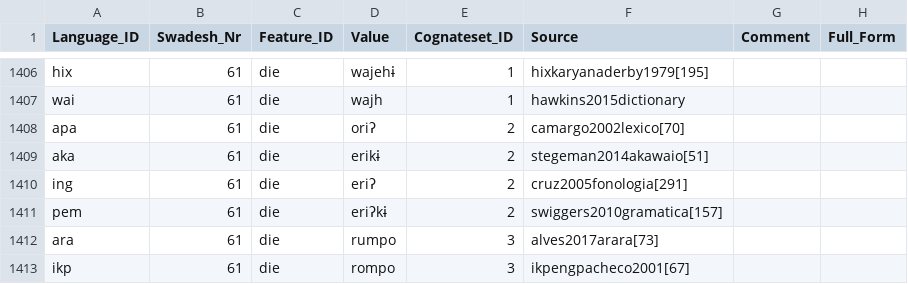
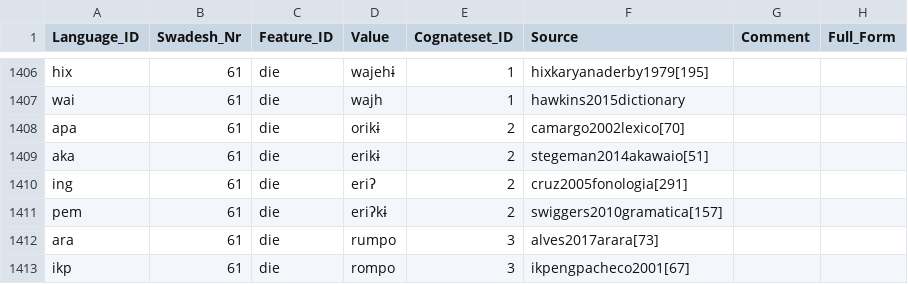
Before and after one commit to cldf-datasets/mattercariban, a CSV file: raw/cariban_swadesh_list.csv, drawn as a sheet; only a part is shown, gaps mark what is left out.

```diff
--- a/raw/cariban_swadesh_list.csv
+++ b/raw/cariban_swadesh_list.csv
@@ -1407,3 +1407,3 @@
 "wai",61,"die","wajh",1,"hawkins2015dictionary",,
-"apa",61,"die","oriʔ",2,"camargo2002lexico[70]",,
+"apa",61,"die","orikɨ",2,"camargo2002lexico[70]",,
 "aka",61,"die","erikɨ",2,"stegeman2014akawaio[51]",,
```
Also changed, not shown: raw/cariban_examples.csv, 2 other files.
